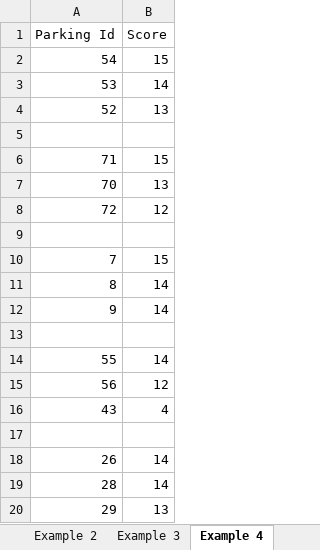
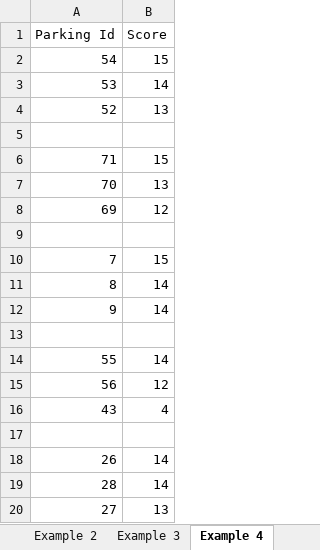
Before and after one commit to bartek33642/projekt_inzynieria, an Excel workbook: MaxsatApp/example/examples.xlsx, sheet Example 4, drawn as a sheet; values as stored, in another font and other column widths than the file's, no borders; charts and pictures not drawn; the diff names each change by its address in the sheet, - before the commit and + after, or states it on an @@ line.

Commit message:
update doc and example

```diff
--- a/MaxsatApp/example/examples.xlsx (sheet Example 4)
+++ b/MaxsatApp/example/examples.xlsx (sheet Example 4)
-A8 (Parking Id): 72
+A8 (Parking Id): 69
-A20 (Parking Id): 29
+A20 (Parking Id): 27
```
Also changed, not shown: sheet Example 3, sheet Example 1, sheet Example 2, charts or pictures, 2 other files.
